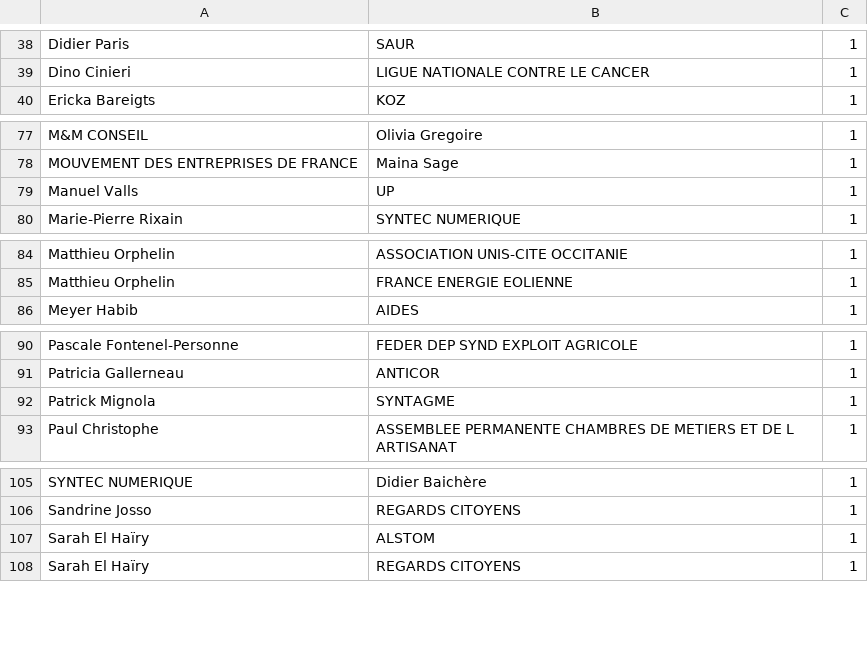
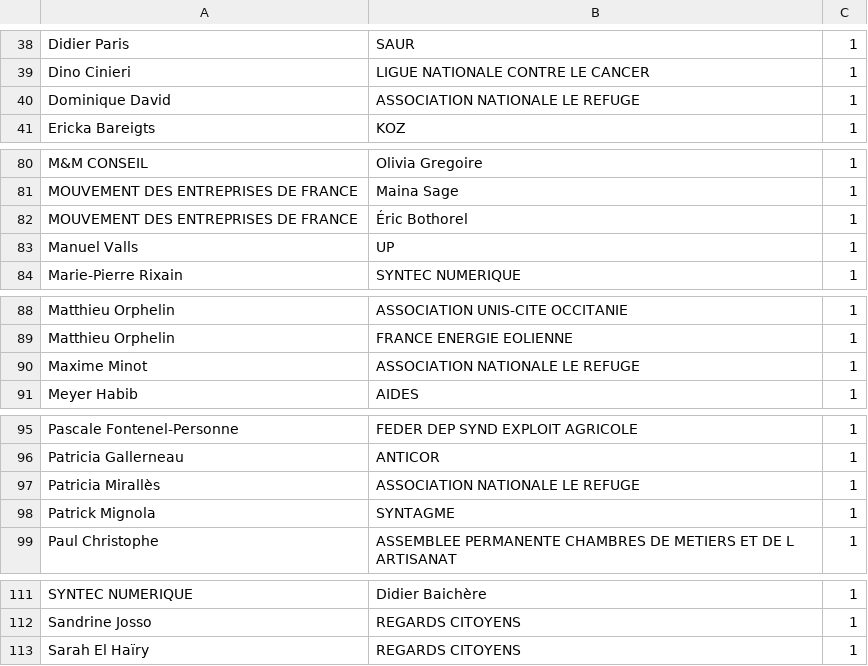
Before and after one commit to hugcis/data_journalism_extractor, a CSV file: example/output/output_all.csv, drawn as a sheet; only a part is shown, gaps mark what is left out; the diff covers the shown part only.

```diff
--- a/example/output/output_all.csv
+++ b/example/output/output_all.csv
@@ -39,2 +39,3 @@ Didier Paris,SAUR,1
 Dino Cinieri,LIGUE NATIONALE CONTRE LE CANCER,1
+Dominique David,ASSOCIATION NATIONALE LE REFUGE,1
 Ericka Bareigts,KOZ,1
@@ -78,2 +81,3 @@ M&M CONSEIL,Olivia Gregoire,1
 MOUVEMENT DES ENTREPRISES DE FRANCE,Maina Sage,1
+MOUVEMENT DES ENTREPRISES DE FRANCE,Éric Bothorel,1
 Manuel Valls,UP,1
@@ -85,2 +89,3 @@ Matthieu Orphelin,ASSOCIATION UNIS-CITE OCCITANIE,1
 Matthieu Orphelin,FRANCE ENERGIE EOLIENNE,1
+Maxime Minot,ASSOCIATION NATIONALE LE REFUGE,1
 Meyer Habib,AIDES,1
@@ -91,2 +96,3 @@ Pascale Fontenel-Personne,FEDER DEP SYND EXPLOIT AGRICOLE,1
 Patricia Gallerneau,ANTICOR,1
+Patricia Mirallès,ASSOCIATION NATIONALE LE REFUGE,1
 Patrick Mignola,SYNTAGME,1
@@ -106,3 +112,2 @@ SYNTEC NUMERIQUE,Didier Baichère,1
 Sandrine Josso,REGARDS CITOYENS,1
-Sarah El Haïry,ALSTOM,1
 Sarah El Haïry,REGARDS CITOYENS,1
```
Also changed, not shown: 4 added rows, 2 removed rows and 6 moved rows elsewhere in this file, example/output/output_dep_retweet_hatvp.csv, example/output/output_hatvp_retweet_dep.csv, 3 other files.
